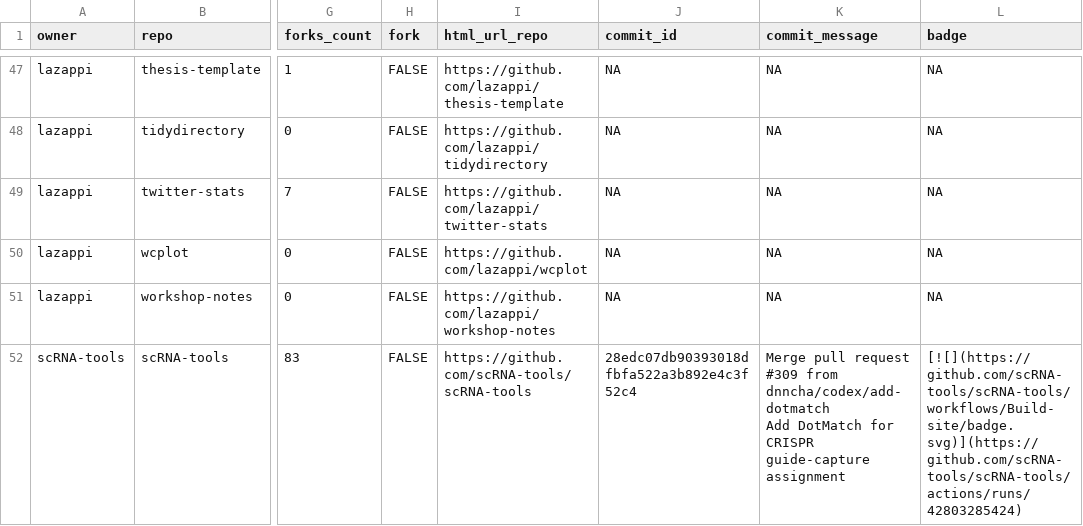
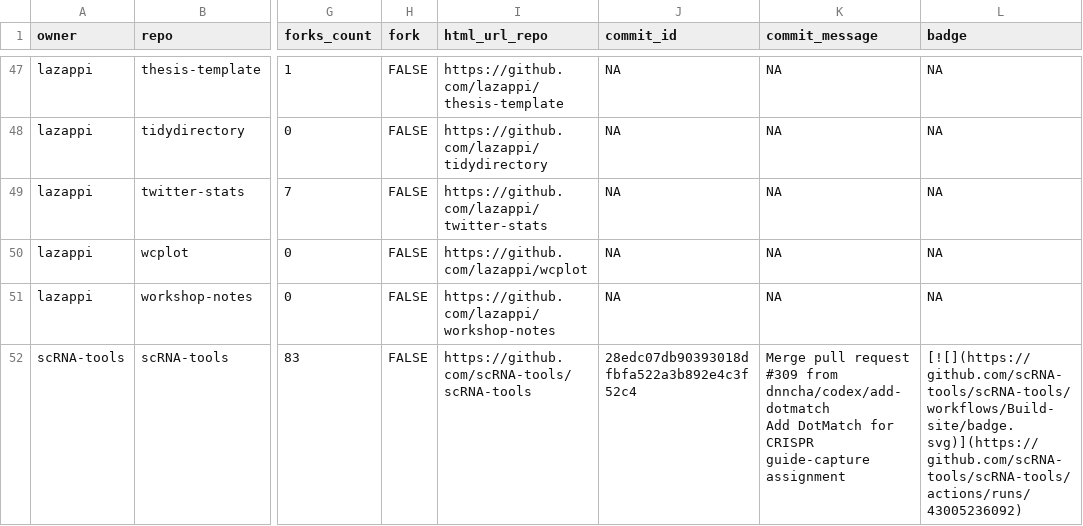
Before and after one commit to lazappi/gh-dashboard, a CSV file: repos.csv, drawn as a sheet; only a part is shown, gaps mark what is left out; the diff covers the shown part only; the diff names each change by its address in the sheet, - before the commit and + after, or states it on an @@ line.

```diff
--- a/repos.csv
+++ b/repos.csv
-L52 (badge): [![](https://github.com/scRNA-tools/scRNA-tools/workflows/Build-site/badge.svg)](https://github.com/scRNA-tools/scRNA-tools/actions/runs/42803285424)
+L52 (badge): [![](https://github.com/scRNA-tools/scRNA-tools/workflows/Build-site/badge.svg)](https://github.com/scRNA-tools/scRNA-tools/actions/runs/43005236092)
```
Also changed, not shown: 11 edited cells elsewhere in this file, 1 other file.
